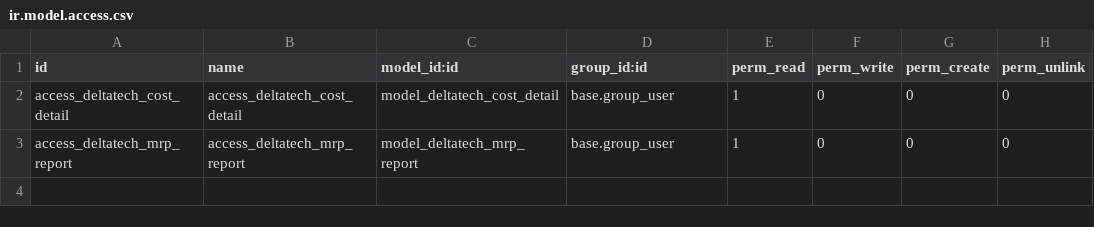
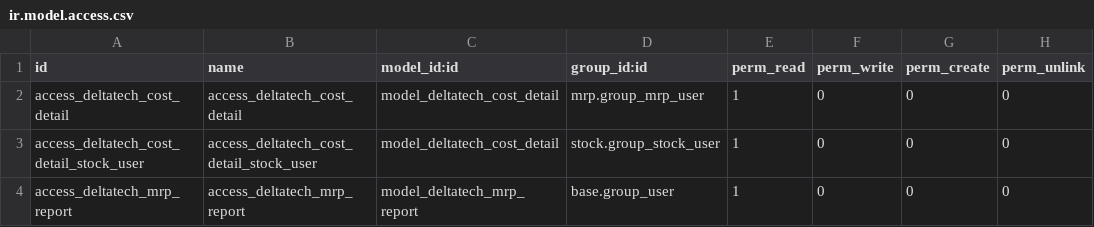
Before and after one commit to dhongu/deltatech, a CSV file: deltatech_mrp/security/ir.model.access.csv, drawn as a sheet.

```diff
--- a/deltatech_mrp/security/ir.model.access.csv
+++ b/deltatech_mrp/security/ir.model.access.csv
@@ -1,3 +1,4 @@
 id,name,model_id:id,group_id:id,perm_read,perm_write,perm_create,perm_unlink
-access_deltatech_cost_detail,access_deltatech_cost_detail,model_deltatech_cost_detail,base.group_user,1,0,0,0
+access_deltatech_cost_detail,access_deltatech_cost_detail,model_deltatech_cost_detail,mrp.group_mrp_user,1,0,0,0
+access_deltatech_cost_detail_stock_user,access_deltatech_cost_detail_stock_user,model_deltatech_cost_detail,stock.group_stock_user,1,0,0,0
 access_deltatech_mrp_report,access_deltatech_mrp_report,model_deltatech_mrp_report,base.group_user,1,0,0,0
```
Also changed, not shown: 7 other files.
